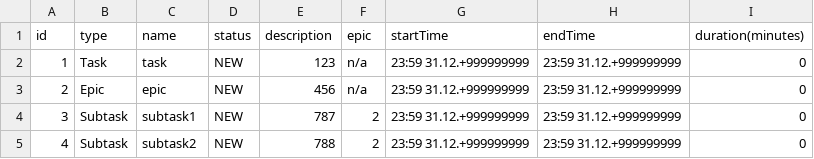
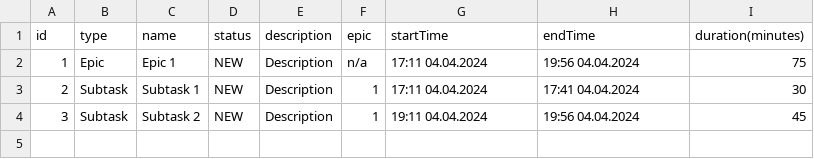
Before and after one commit to FORESSS/java-kanban, a CSV file: resources/test.csv, drawn as a sheet.

```diff
--- a/resources/test.csv
+++ b/resources/test.csv
@@ -1,5 +1,4 @@
 id,type,name,status,description,epic,startTime,endTime,duration(minutes)
-1,Task,task,NEW,123,n/a,23:59 31.12.+999999999,23:59 31.12.+999999999,0
-2,Epic,epic,NEW,456,n/a,23:59 31.12.+999999999,23:59 31.12.+999999999,0
-3,Subtask,subtask1,NEW,787,2,23:59 31.12.+999999999,23:59 31.12.+999999999,0
-4,Subtask,subtask2,NEW,788,2,23:59 31.12.+999999999,23:59 31.12.+999999999,0
+1,Epic,Epic 1,NEW,Description,n/a,17:11 04.04.2024,19:56 04.04.2024,75
+2,Subtask,Subtask 1,NEW,Description,1,17:11 04.04.2024,17:41 04.04.2024,30
+3,Subtask,Subtask 2,NEW,Description,1,19:11 04.04.2024,19:56 04.04.2024,45
```
Also changed, not shown: resources/data.csv, 4 other files.
